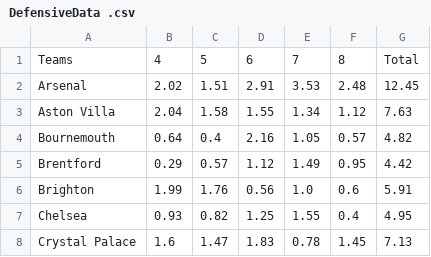
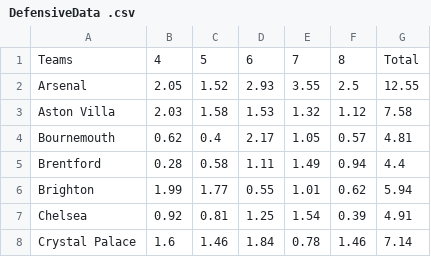
Before and after one commit to fplbuddy/fplbuddy.github.io, a CSV file: Data/DefensiveData .csv, drawn as a sheet; only a part is shown; the diff covers the shown part only.

```diff
--- a/Data/DefensiveData .csv
+++ b/Data/DefensiveData .csv
@@ -1,8 +1,8 @@
 Teams,4,5,6,7,8,Total
-Arsenal,2.02,1.51,2.91,3.53,2.48,12.45
-Aston Villa,2.04,1.58,1.55,1.34,1.12,7.63
-Bournemouth,0.64,0.4,2.16,1.05,0.57,4.82
-Brentford,0.29,0.57,1.12,1.49,0.95,4.42
-Brighton,1.99,1.76,0.56,1.0,0.6,5.91
-Chelsea,0.93,0.82,1.25,1.55,0.4,4.95
-Crystal Palace,1.6,1.47,1.83,0.78,1.45,7.13
+Arsenal,2.05,1.52,2.93,3.55,2.5,12.55
+Aston Villa,2.03,1.58,1.53,1.32,1.12,7.58
+Bournemouth,0.62,0.4,2.17,1.05,0.57,4.81
+Brentford,0.28,0.58,1.11,1.49,0.94,4.4
+Brighton,1.99,1.77,0.55,1.01,0.62,5.94
+Chelsea,0.92,0.81,1.25,1.54,0.39,4.91
+Crystal Palace,1.6,1.46,1.84,0.78,1.46,7.14
```
Also changed, not shown: 57 edited cells elsewhere in this file, Data/AttackingData.csv, 41 other files.
